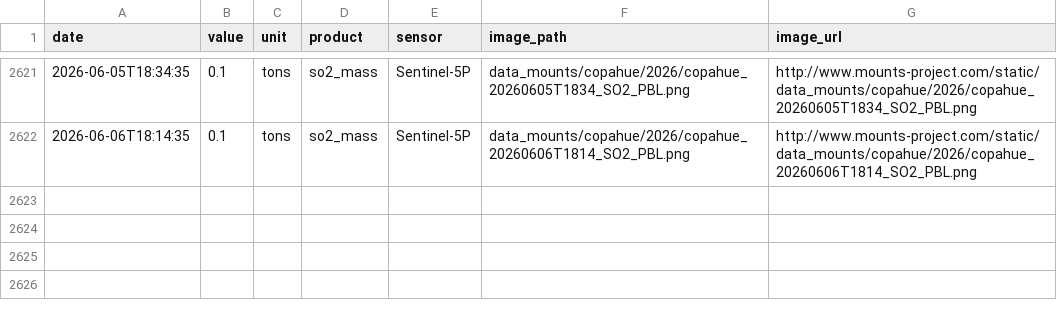
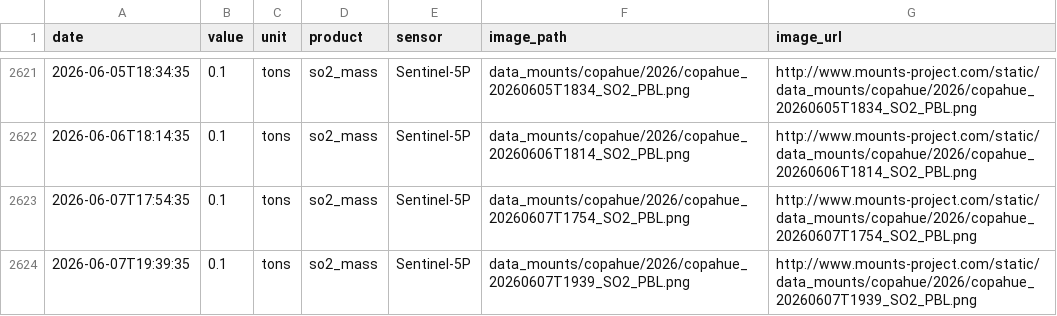
Before and after one commit to MendozaVolcanic/MOUNTS-Chile, a CSV file: csv/copahue_so2_mass.csv, drawn as a sheet; only a part is shown, gaps mark what is left out; the diff names each change by its address in the sheet, - before the commit and + after, or states it on an @@ line.

```diff
--- a/csv/copahue_so2_mass.csv
+++ b/csv/copahue_so2_mass.csv
+row 2623: 2026-06-07T17:54:35 | 0.1 | tons | so2_mass | Sentinel-5P | data_mounts/copahue/2026/copahue_20260607T1754_SO2_PBL.png | http://www.mounts-project.com/static/data_mounts/copahue/2026/copahue_20260607T1754_SO2_PBL.png
+row 2624: 2026-06-07T19:39:35 | 0.1 | tons | so2_mass | Sentinel-5P | data_mounts/copahue/2026/copahue_20260607T1939_SO2_PBL.png | http://www.mounts-project.com/static/data_mounts/copahue/2026/copahue_20260607T1939_SO2_PBL.png
```
Also changed, not shown: catalog.csv, csv/llaima_so2_mass.csv, 34 other files.
